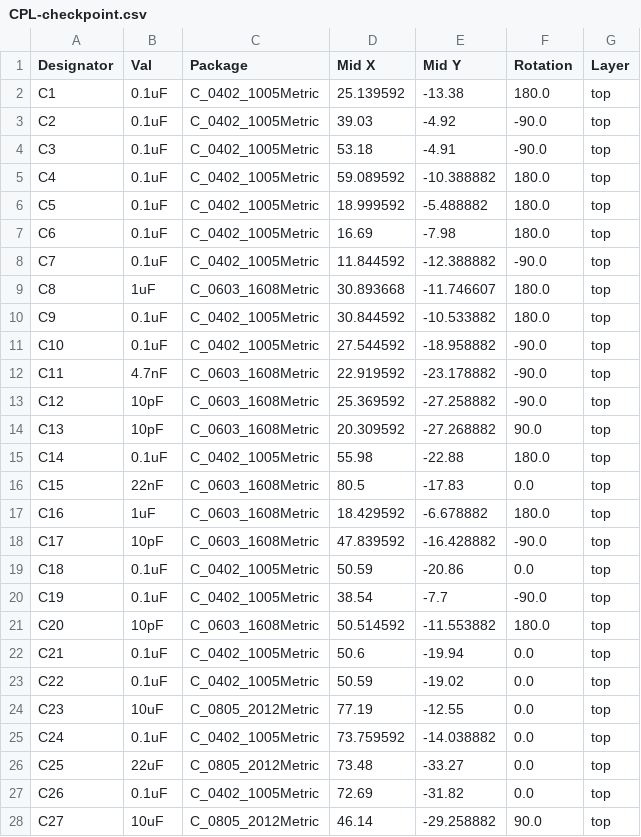
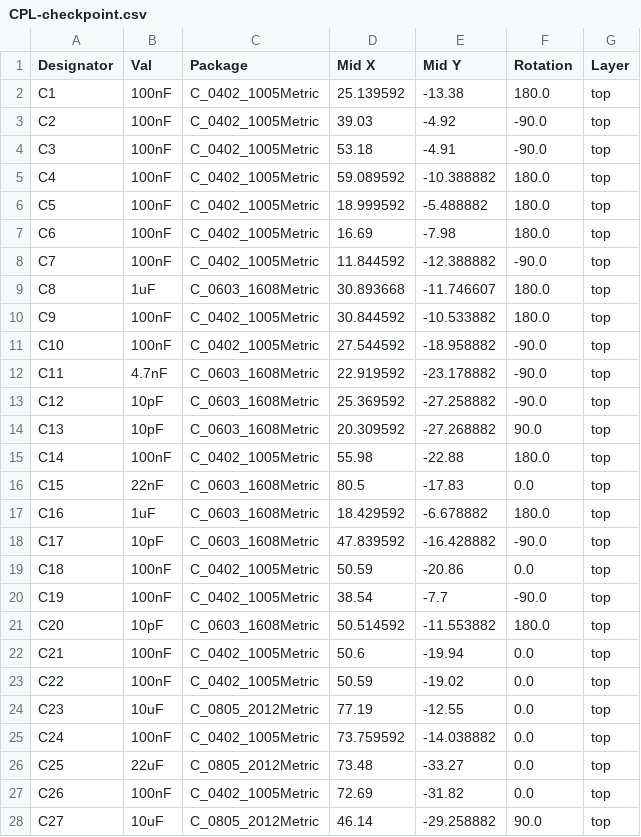
Before and after one commit to mikesmitty/voron-mods, a CSV file: checkpoint/checkpoint-pcb-v1.1/jlcpcb/production_files/CPL-checkpoint.csv, drawn as a sheet; only a part is shown; the diff covers the shown part only.

```diff
--- a/checkpoint/checkpoint-pcb-v1.1/jlcpcb/production_files/CPL-checkpoint.csv
+++ b/checkpoint/checkpoint-pcb-v1.1/jlcpcb/production_files/CPL-checkpoint.csv
@@ -1,12 +1,12 @@
 Designator,Val,Package,Mid X,Mid Y,Rotation,Layer
-C1,0.1uF,C_0402_1005Metric,25.139592,-13.38,180.0,top
-C2,0.1uF,C_0402_1005Metric,39.03,-4.92,-90.0,top
-C3,0.1uF,C_0402_1005Metric,53.18,-4.91,-90.0,top
-C4,0.1uF,C_0402_1005Metric,59.089592,-10.388882,180.0,top
-C5,0.1uF,C_0402_1005Metric,18.999592,-5.488882,180.0,top
-C6,0.1uF,C_0402_1005Metric,16.69,-7.98,180.0,top
-C7,0.1uF,C_0402_1005Metric,11.844592,-12.388882,-90.0,top
+C1,100nF,C_0402_1005Metric,25.139592,-13.38,180.0,top
+C2,100nF,C_0402_1005Metric,39.03,-4.92,-90.0,top
+C3,100nF,C_0402_1005Metric,53.18,-4.91,-90.0,top
+C4,100nF,C_0402_1005Metric,59.089592,-10.388882,180.0,top
+C5,100nF,C_0402_1005Metric,18.999592,-5.488882,180.0,top
+C6,100nF,C_0402_1005Metric,16.69,-7.98,180.0,top
+C7,100nF,C_0402_1005Metric,11.844592,-12.388882,-90.0,top
 C8,1uF,C_0603_1608Metric,30.893668,-11.746607,180.0,top
-C9,0.1uF,C_0402_1005Metric,30.844592,-10.533882,180.0,top
-C10,0.1uF,C_0402_1005Metric,27.544592,-18.958882,-90.0,top
+C9,100nF,C_0402_1005Metric,30.844592,-10.533882,180.0,top
+C10,100nF,C_0402_1005Metric,27.544592,-18.958882,-90.0,top
 C11,4.7nF,C_0603_1608Metric,22.919592,-23.178882,-90.0,top
@@ -14,3 +14,3 @@ C12,10pF,C_0603_1608Metric,25.369592,-27.258882,-90.0,top
 C13,10pF,C_0603_1608Metric,20.309592,-27.268882,90.0,top
-C14,0.1uF,C_0402_1005Metric,55.98,-22.88,180.0,top
+C14,100nF,C_0402_1005Metric,55.98,-22.88,180.0,top
 C15,22nF,C_0603_1608Metric,80.5,-17.83,0.0,top
@@ -18,11 +18,11 @@ C16,1uF,C_0603_1608Metric,18.429592,-6.678882,180.0,top
 C17,10pF,C_0603_1608Metric,47.839592,-16.428882,-90.0,top
-C18,0.1uF,C_0402_1005Metric,50.59,-20.86,0.0,top
-C19,0.1uF,C_0402_1005Metric,38.54,-7.7,-90.0,top
+C18,100nF,C_0402_1005Metric,50.59,-20.86,0.0,top
+C19,100nF,C_0402_1005Metric,38.54,-7.7,-90.0,top
 C20,10pF,C_0603_1608Metric,50.514592,-11.553882,180.0,top
-C21,0.1uF,C_0402_1005Metric,50.6,-19.94,0.0,top
-C22,0.1uF,C_0402_1005Metric,50.59,-19.02,0.0,top
+C21,100nF,C_0402_1005Metric,50.6,-19.94,0.0,top
+C22,100nF,C_0402_1005Metric,50.59,-19.02,0.0,top
 C23,10uF,C_0805_2012Metric,77.19,-12.55,0.0,top
-C24,0.1uF,C_0402_1005Metric,73.759592,-14.038882,0.0,top
+C24,100nF,C_0402_1005Metric,73.759592,-14.038882,0.0,top
 C25,22uF,C_0805_2012Metric,73.48,-33.27,0.0,top
-C26,0.1uF,C_0402_1005Metric,72.69,-31.82,0.0,top
+C26,100nF,C_0402_1005Metric,72.69,-31.82,0.0,top
 C27,10uF,C_0805_2012Metric,46.14,-29.258882,90.0,top
```
Also changed, not shown: 12 edited cells elsewhere in this file, checkpoint/checkpoint-pcb-v1.1/jlcpcb/production_files/BOM-checkpoint.csv, 25 other files.
